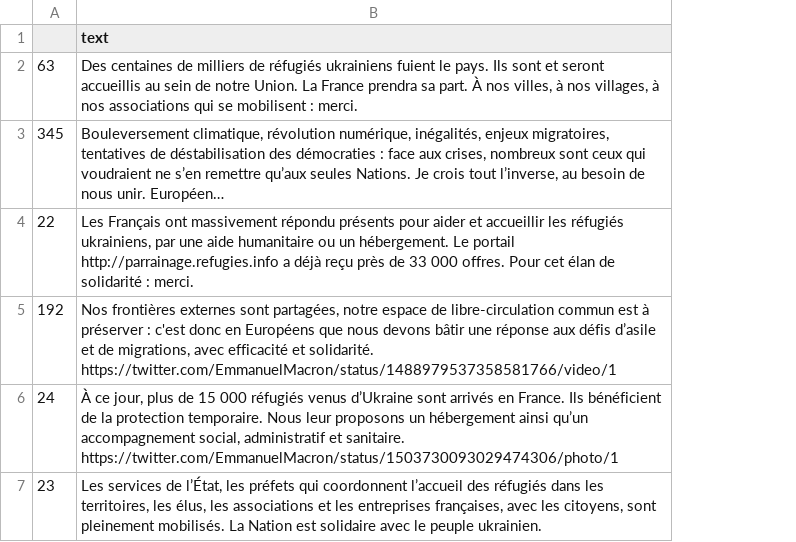
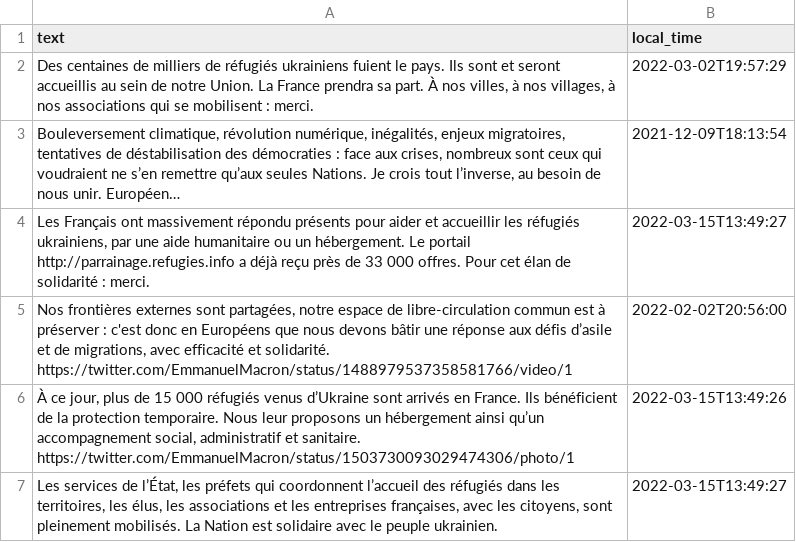
Before and after one commit to annalelkes/ddps_final, a CSV file: filtered_tweets_EmmanuelMacron.csv, drawn as a sheet; long unchanged cells end in …; removed rows and columns are numbered as before the commit, all else as after; the diff names each change by its address in the sheet, - before the commit and + after, or states it on an @@ line.

```diff
--- a/filtered_tweets_EmmanuelMacron.csv
+++ b/filtered_tweets_EmmanuelMacron.csv
-column A, rows 2-7: 63 | 345 | 22 | 192 | 24 | 23
+column B (local_time), rows 2-7: 2022-03-02T19:57:29 | 2021-12-09T18:13:54 | 2022-03-15T13:49:27 | 2022-02-02T20:56:00 | 2022-03-15T13:49:26 | 2022-03-15T13:49:27
```
Also changed, not shown: filtered_tweets_JLMelenchon.csv, filtered_tweets_MLP_officiel.csv, 3 other files.
